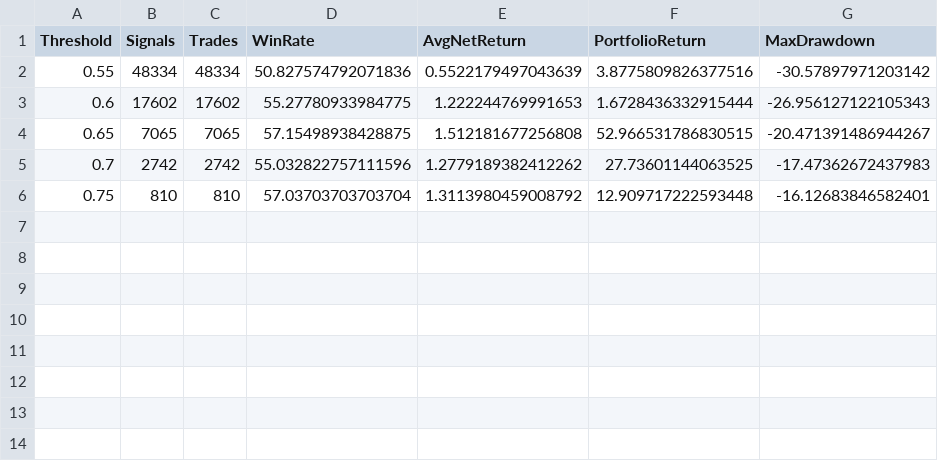
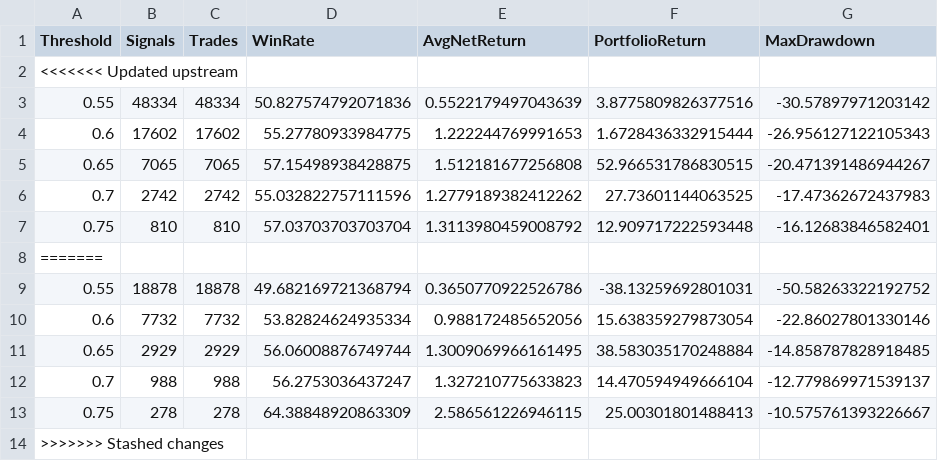
Before and after one commit to hardikbansal1122/Stock_ML, a CSV file: threshold_sweep_summary.csv, drawn as a sheet.

```diff
--- a/threshold_sweep_summary.csv
+++ b/threshold_sweep_summary.csv
@@ -1,2 +1,3 @@
 Threshold,Signals,Trades,WinRate,AvgNetReturn,PortfolioReturn,MaxDrawdown
+<<<<<<< Updated upstream
 0.55,48334,48334,50.827574792071836,0.5522179497043639,3.8775809826377516,-30.57897971203142
@@ -6 +7,8 @@ Threshold,Signals,Trades,WinRate,AvgNetReturn,PortfolioReturn,MaxDrawdown
 0.75,810,810,57.03703703703704,1.3113980459008792,12.909717222593448,-16.12683846582401
+=======
+0.55,18878,18878,49.682169721368794,0.3650770922526786,-38.13259692801031,-50.58263322192752
+0.6,7732,7732,53.82824624935334,0.988172485652056,15.638359279873054,-22.86027801330146
+0.65,2929,2929,56.06008876749744,1.3009069966161495,38.583035170248884,-14.858787828918485
+0.7,988,988,56.2753036437247,1.327210775633823,14.470594949666104,-12.779869971539137
+0.75,278,278,64.38848920863309,2.586561226946115,25.00301801488413,-10.575761393226667
+>>>>>>> Stashed changes
```
Also changed, not shown: exit_rule_comparison.csv, 4 other files.
